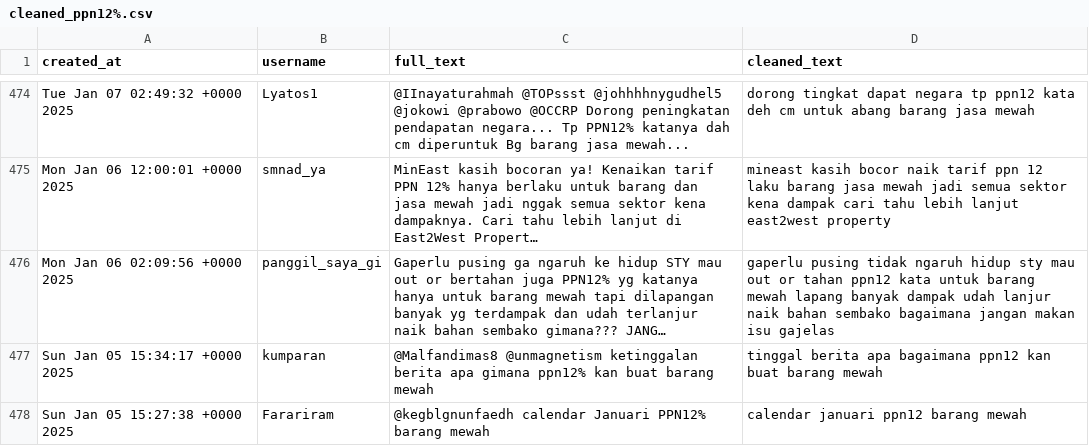
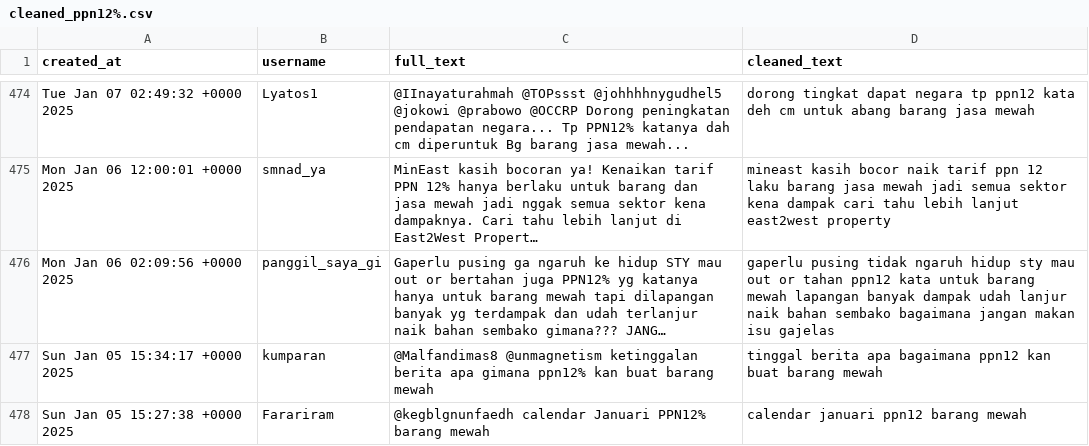
Before and after one commit to MikeNoppo/Jurnal_TKTI, a CSV file: data_bersih/cleaned_ppn12%.csv, drawn as a sheet; only a part is shown, gaps mark what is left out; long unchanged cells end in …; the diff covers the shown part only; the diff names each change by its address in the sheet, - before the commit and + after, or states it on an @@ line.

```diff
--- a/data_bersih/cleaned_ppn12%.csv
+++ b/data_bersih/cleaned_ppn12%.csv
-D476 (cleaned_text): …barang mewah lapang banyak dampak…
+D476 (cleaned_text): …barang mewah lapangan banyak dampak…
```
Also changed, not shown: 14 edited cells elsewhere in this file, 10 other files.
